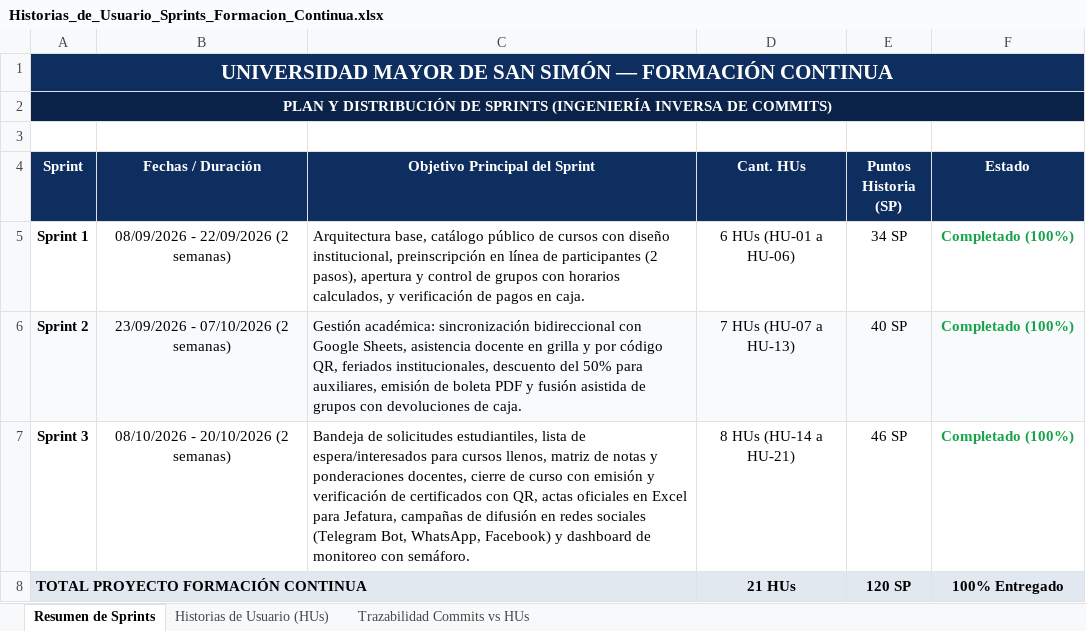
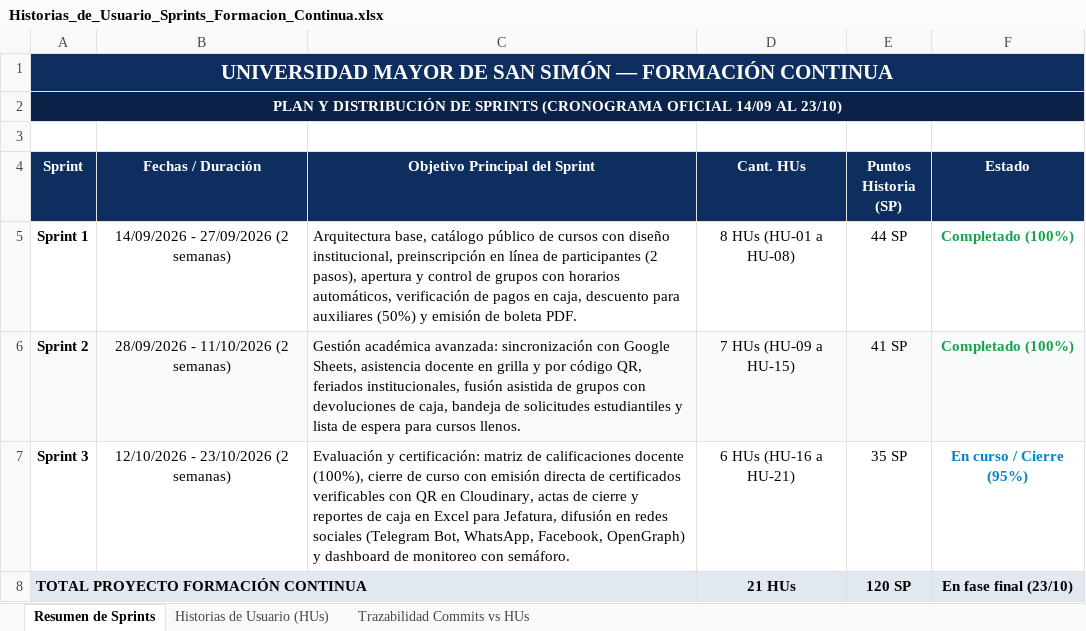
Before and after one commit to svFabio/course-certification-system, an Excel workbook: docs/Historias_de_Usuario_Sprints_Formacion_Continua.xlsx, sheet Resumen de Sprints, drawn as a sheet; values as stored, in another font and other column widths than the file's, no borders; the diff names each change by its address in the sheet, - before the commit and + after, or states it on an @@ line.

```diff
--- a/docs/Historias_de_Usuario_Sprints_Formacion_Continua.xlsx (sheet Resumen de Sprints)
+++ b/docs/Historias_de_Usuario_Sprints_Formacion_Continua.xlsx (sheet Resumen de Sprints)
-A2 (Sprint): …DE SPRINTS (INGENIERÍA INVERSA DE COMMITS)
+A2 (Sprint): …DE SPRINTS (CRONOGRAMA OFICIAL 14/09 AL 23/10)
-B5 (Fechas / Duración): 08/09/2026 - 22/09/2026 (2 semanas)
+B5 (Fechas / Duración): 14/09/2026 - 27/09/2026 (2 semanas)
-C5 (Objetivo Principal del Sprint): …con horarios calculados, y verificación de pagos en caja.
+C5 (Objetivo Principal del Sprint): …con horarios automáticos, verificación de pagos en caja, descuento para auxiliares (50%) y emisión de boleta PDF.
-D5 (Cant. HUs): 6 HUs (HU-01 a HU-06)
+D5 (Cant. HUs): 8 HUs (HU-01 a HU-08)
-E5 (Puntos Historia (SP)): 34 SP
+E5 (Puntos Historia (SP)): 44 SP
-B6 (Fechas / Duración): 23/09/2026 - 07/10/2026 (2 semanas)
+B6 (Fechas / Duración): 28/09/2026 - 11/10/2026 (2 semanas)
-C6 (Objetivo Principal del Sprint): Gestión académica: sincronización bidireccional con Google Sheets, asistencia docente en grilla y por código QR, feriados institucionales, descuento del 50% para auxiliares, emisión de boleta PDF y fusión asistida de grupos con devoluciones de caja.
+C6 (Objetivo Principal del Sprint): Gestión académica avanzada: sincronización con Google Sheets, asistencia docente en grilla y por código QR, feriados institucionales, fusión asistida de grupos con devoluciones de caja, bandeja de solicitudes estudiantiles y lista de espera para cursos llenos.
-D6 (Cant. HUs): 7 HUs (HU-07 a HU-13)
+D6 (Cant. HUs): 7 HUs (HU-09 a HU-15)
-E6 (Puntos Historia (SP)): 40 SP
+E6 (Puntos Historia (SP)): 41 SP
-B7 (Fechas / Duración): 08/10/2026 - 20/10/2026 (2 semanas)
+B7 (Fechas / Duración): 12/10/2026 - 23/10/2026 (2 semanas)
-C7 (Objetivo Principal del Sprint): Bandeja de solicitudes estudiantiles, lista de espera/interesados para cursos llenos, matriz de notas y ponderaciones docentes, cierre de curso con emisión y verificación de certificados con QR, actas oficiales en Excel para Jefatura, campañas de difusión en redes sociales (Telegram Bot, WhatsApp, Facebook) y dashboard…
+C7 (Objetivo Principal del Sprint): Evaluación y certificación: matriz de calificaciones docente (100%), cierre de curso con emisión directa de certificados verificables con QR en Cloudinary, actas de cierre y reportes de caja en Excel para Jefatura, difusión en redes sociales (Telegram Bot, WhatsApp, Facebook, OpenGraph) y dashboard…
-D7 (Cant. HUs): 8 HUs (HU-14 a HU-21)
+D7 (Cant. HUs): 6 HUs (HU-16 a HU-21)
-E7 (Puntos Historia (SP)): 46 SP
+E7 (Puntos Historia (SP)): 35 SP
-F7 (Estado): Completado (100%)
+F7 (Estado): En curso / Cierre (95%)
-F7 text colour: #16A34A
+F7 text colour: #0284C7
-F8 (Estado): 100% Entregado
+F8 (Estado): En fase final (23/10)
```
Also changed, not shown: sheet Trazabilidad Commits vs HUs, sheet Historias de Usuario (HUs), 2 other files.
